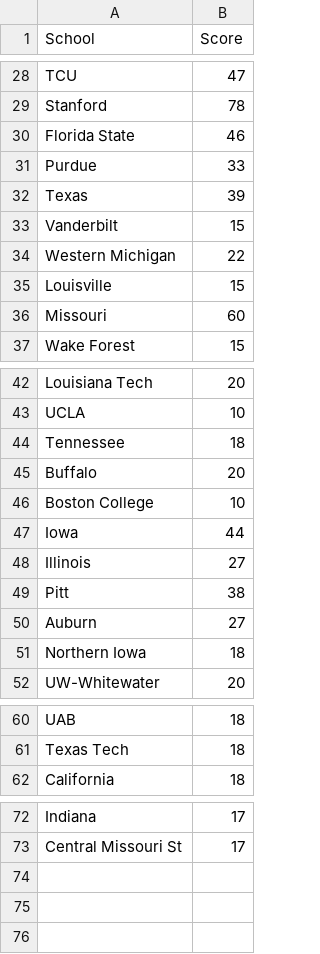
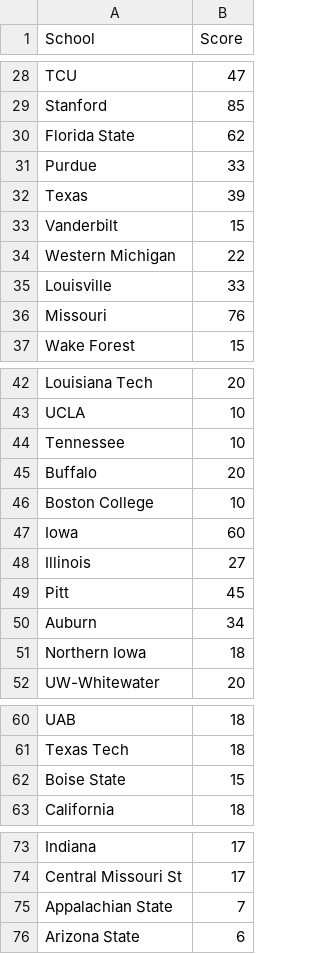
Before and after one commit to zo0o0ot/2021-draft-scorer, a CSV file: draft/schoolResults.csv, drawn as a sheet; only a part is shown, gaps mark what is left out; the diff covers the shown part only; the diff names each change by its address in the sheet, - before the commit and + after, or states it on an @@ line.

```diff
--- a/draft/schoolResults.csv
+++ b/draft/schoolResults.csv
-B29 (Score): 78
+B29 (Score): 85
-B30 (Score): 46
+B30 (Score): 62
-B35 (Score): 15
+B35 (Score): 33
-B36 (Score): 60
+B36 (Score): 76
-B44 (Score): 18
+B44 (Score): 10
-B47 (Score): 44
+B47 (Score): 60
-B49 (Score): 38
+B49 (Score): 45
-B50 (Score): 27
+B50 (Score): 34
+row 62: Boise State | 15
+row 75: Appalachian State | 7
+row 76: Arizona State | 6
```
Also changed, not shown: 9 edited cells elsewhere in this file, draft/leagifyResults.csv, draft/nflDraft.csv.
